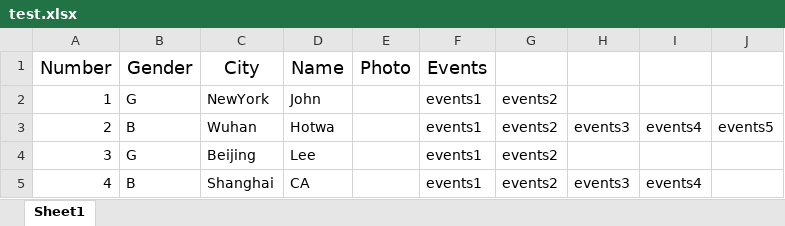
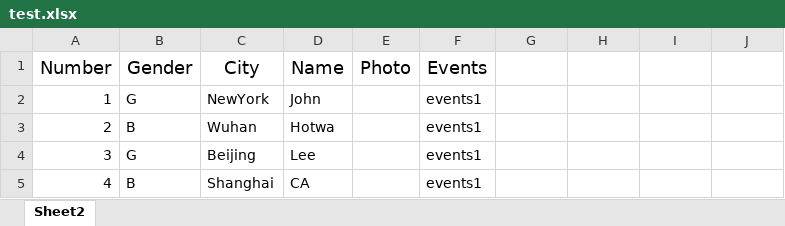
Before and after one commit to hotwa/excelltodatabase, an Excel workbook: test.xlsx, sheet Sheet2, drawn as a sheet; values as stored, in another font and other column widths than the file's, no borders; charts and pictures not drawn; the diff names each change by its address in the sheet, - before the commit and + after, or states it on an @@ line.

```diff
--- a/test.xlsx (sheet Sheet2)
+++ b/test.xlsx (sheet Sheet2)
-sheet tab: Sheet1
+sheet tab: Sheet2
-G2:G5: events2
+G2:G5: (empty)
-H3: events3
+H3: (empty)
-I3: events4
+I3: (empty)
-J3: events5
+J3: (empty)
-H5: events3
+H5: (empty)
-I5: events4
+I5: (empty)
```
Also changed, not shown: 2 other files.
